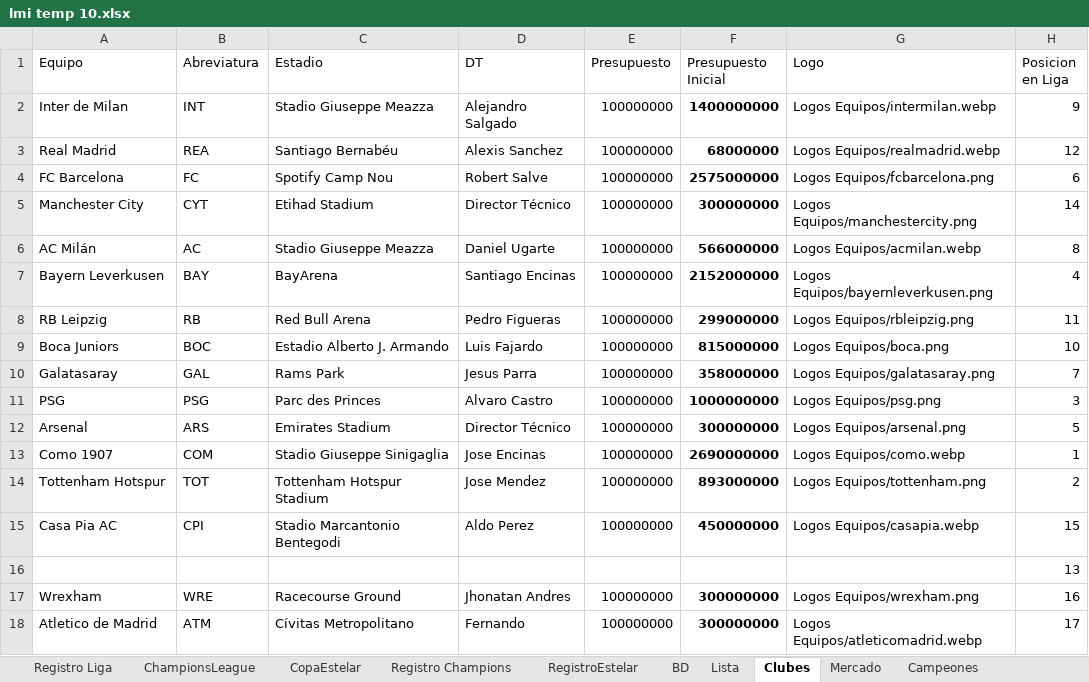
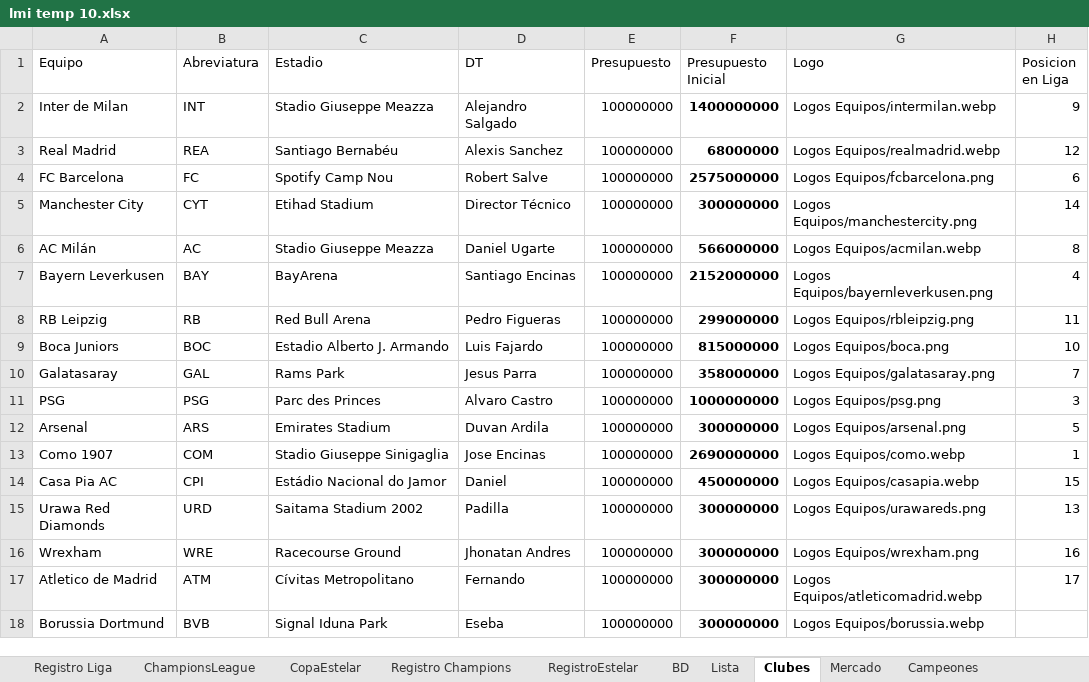
Before and after one commit to DekaosSv/LMI---Plataforma, an Excel workbook: lmi temp 10.xlsx, sheet Clubes, drawn as a sheet; values as stored, in another font and other column widths than the file's, no borders; removed rows and columns are numbered as before the commit, all else as after; the diff names each change by its address in the sheet, - before the commit and + after, or states it on an @@ line.

```diff
--- a/lmi temp 10.xlsx (sheet Clubes)
+++ b/lmi temp 10.xlsx (sheet Clubes)
-D12 (DT): Director Técnico
+D12 (DT): Duvan Ardila
-row 14: Tottenham Hotspur | TOT | Tottenham Hotspur Stadium | Jose Mendez | 100000000 | 893000000 | Logos Equipos/tottenham.png | 2
-C14 (Estadio): Stadio Marcantonio Bentegodi
+C14 (Estadio): Estádio Nacional do Jamor
-D14 (DT): Aldo Perez
+D14 (DT): Daniel
-row 16:  |  |  |  |  |  |  | 13
+row 15: Urawa Red Diamonds | URD | Saitama Stadium 2002 | Padilla | 100000000 | 300000000 | Logos Equipos/urawareds.png | 13
+row 18: Borussia Dortmund | BVB | Signal Iduna Park | Eseba | 100000000 | 300000000 | Logos Equipos/borussia.webp
```
Also changed, not shown: sheet BD, sheet Lista, 2 other files.
